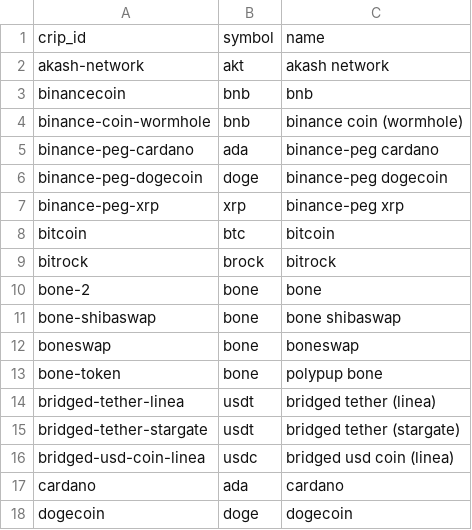
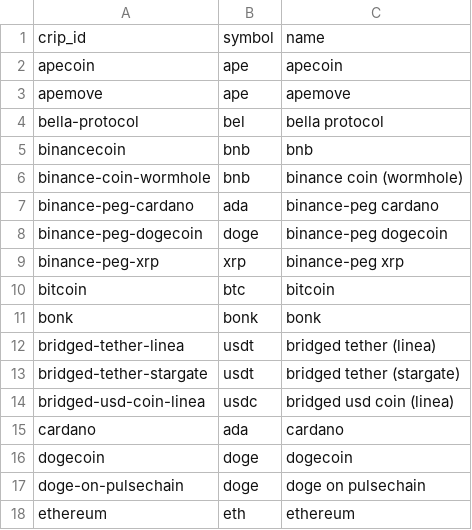
Before and after one commit to Lucaramallo/Cripto_analisis_lucaramallo, a CSV file: Csvs_cleanned/coin_id.csv, drawn as a sheet; only a part is shown; the shorter side is filled out with more unchanged rows; the diff covers the shown part only.

```diff
--- a/Csvs_cleanned/coin_id.csv
+++ b/Csvs_cleanned/coin_id.csv
@@ -1,3 +1,5 @@
 crip_id,symbol,name
-akash-network,akt,akash network
+apecoin,ape,apecoin
+apemove,ape,apemove
+bella-protocol,bel,bella protocol
 binancecoin,bnb,bnb
@@ -8,7 +10,3 @@ binance-peg-xrp,xrp,binance-peg xrp
 bitcoin,btc,bitcoin
-bitrock,brock,bitrock
-bone-2,bone,bone
-bone-shibaswap,bone,bone shibaswap
-boneswap,bone,boneswap
-bone-token,bone,polypup bone
+bonk,bonk,bonk
 bridged-tether-linea,usdt,bridged tether (linea)
```
Also changed, not shown: 7 added rows and 11 removed rows elsewhere in this file, Csvs_cleanned/ranking_coingecko.csv, EDA_ETL_Hybrid_analisis_Csvs_Cleaned/df_bit.csv, 16 other files.
